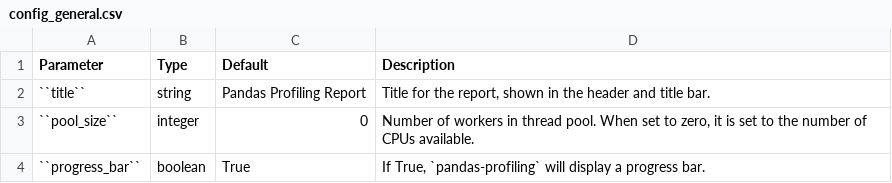
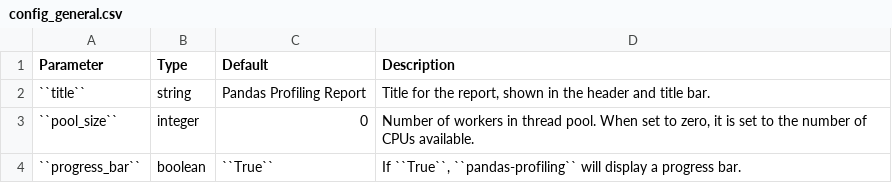
Before and after one commit to ydataai/ydata-profiling, a CSV file: docsrc/source/pages/tables/config_general.csv, drawn as a sheet.

```diff
--- a/docsrc/source/pages/tables/config_general.csv
+++ b/docsrc/source/pages/tables/config_general.csv
@@ -3,2 +3,2 @@ Parameter,Type,Default,Description
 ``pool_size``,integer,0,"Number of workers in thread pool. When set to zero, it is set to the number of CPUs available."
-``progress_bar``,boolean,True,"If True, `pandas-profiling` will display a progress bar."
+``progress_bar``,boolean,``True``,"If ``True``, ``pandas-profiling`` will display a progress bar."
```
Also changed, not shown: docsrc/source/pages/tables/config_correlations.csv, docsrc/source/pages/tables/config_interactions.csv, 7 other files.
